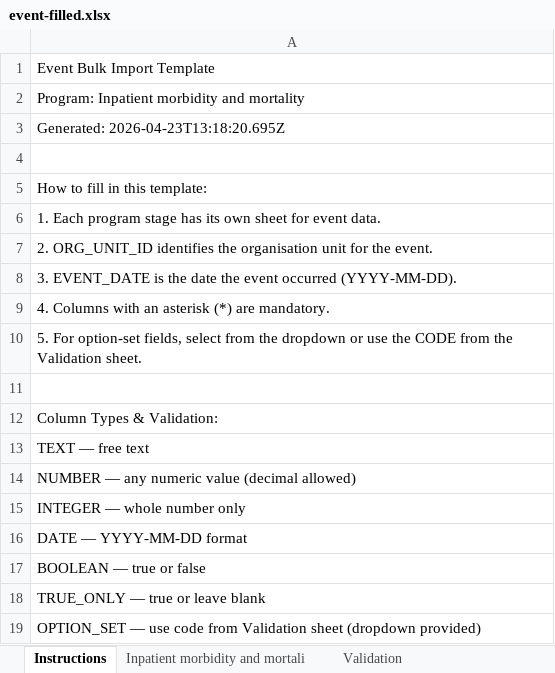
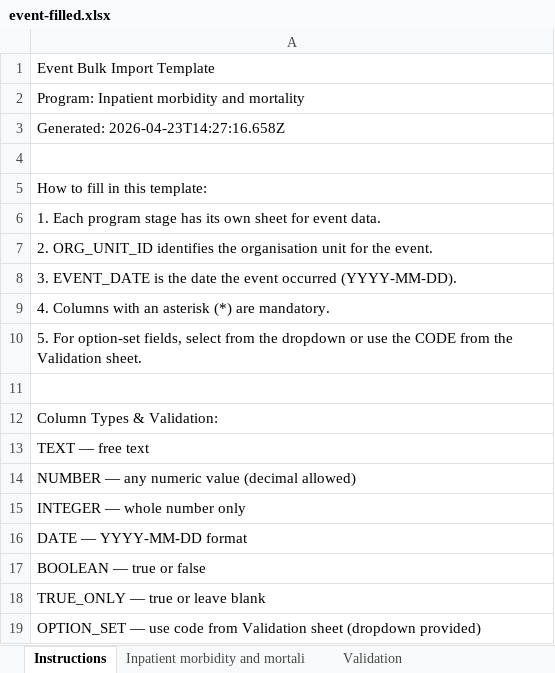
Before and after one commit to ISWE-Solutions/iswe-bulk-import-export, an Excel workbook: test-harness/.tmp/event-filled.xlsx, sheet Instructions, drawn as a sheet; values as stored, in another font and other column widths than the file's, no borders; the diff names each change by its address in the sheet, - before the commit and + after, or states it on an @@ line.

```diff
--- a/test-harness/.tmp/event-filled.xlsx (sheet Instructions)
+++ b/test-harness/.tmp/event-filled.xlsx (sheet Instructions)
-A3: Generated: 2026-04-23T13:18:20.695Z
+A3: Generated: 2026-04-23T14:27:16.658Z
```
Also changed, not shown: sheet Validation, test-harness/.tmp/aggregate-filled.xlsx, test-harness/.tmp/export-events.xlsx, 22 other files.
